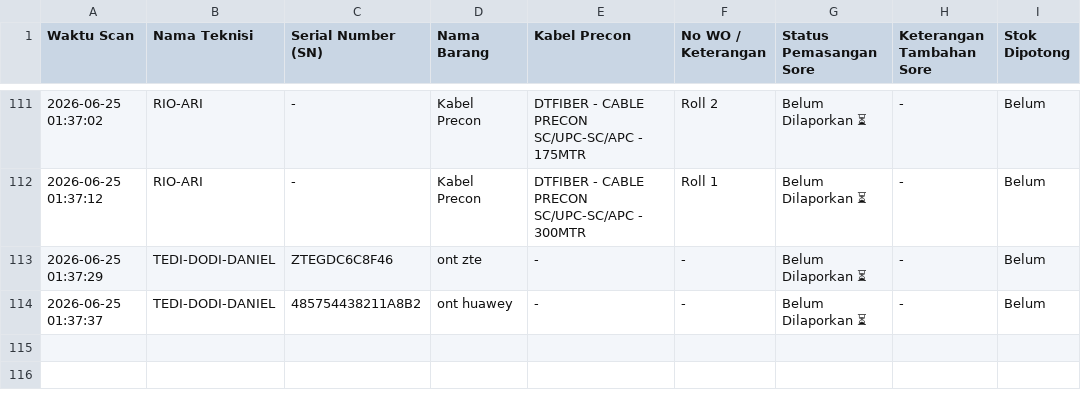
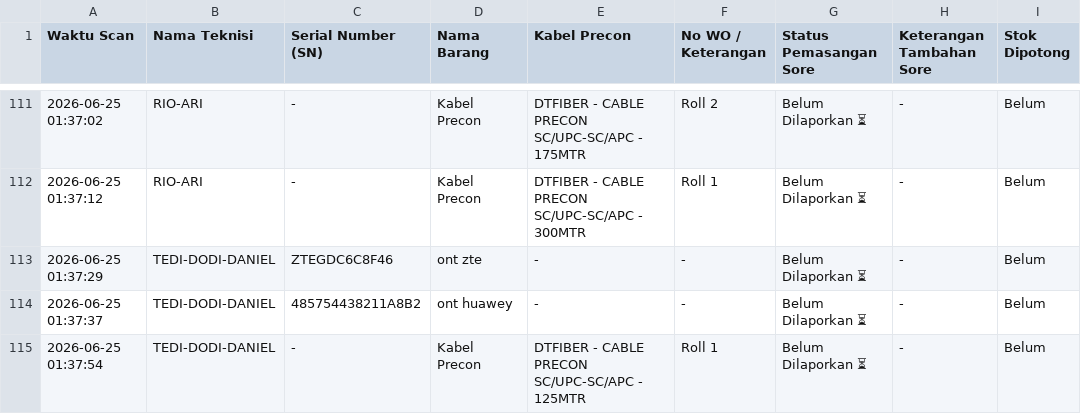
Before and after one commit to jrn999/gudang-ikr, a CSV file: log_harian.csv, drawn as a sheet; only a part is shown, gaps mark what is left out; the diff names each change by its address in the sheet, - before the commit and + after, or states it on an @@ line.

Commit message:
Auto-Update Input Kabel 2026-06-25 01:37

```diff
--- a/log_harian.csv
+++ b/log_harian.csv
+row 115: 2026-06-25 01:37:54 | TEDI-DODI-DANIEL | - | Kabel Precon | DTFIBER - CABLE PRECON SC/UPC-SC/APC - 125MTR | Roll 1 | Belum Dilaporkan ⏳ | - | Belum
```
